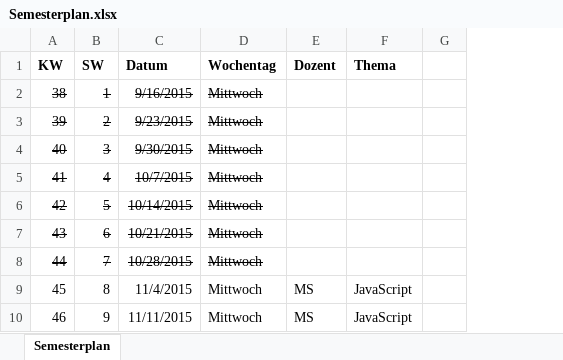
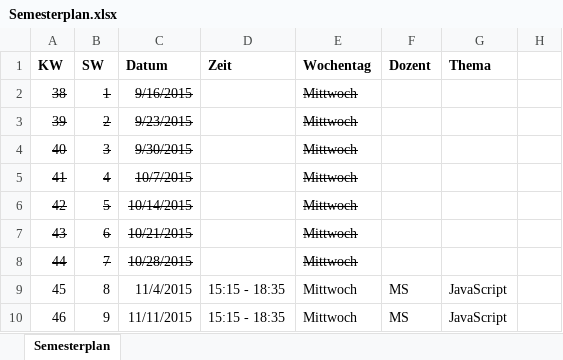
Before and after one commit to fhgr-archive/ch.htwchur.iuk_ii_h, an Excel workbook: 00_Admin/Semesterplan.xlsx, sheet Semesterplan, drawn as a sheet; only a part is shown; values as stored, in another font and other column widths than the file's, no borders; the diff names each change by its address in the sheet, - before the commit and + after, or states it on an @@ line.

```diff
--- a/00_Admin/Semesterplan.xlsx (sheet Semesterplan)
+++ b/00_Admin/Semesterplan.xlsx (sheet Semesterplan)
+column D (Zeit), rows 9-10: 15:15 - 18:35 | 15:15 - 18:35
```
Also changed, not shown: 1 other file.
